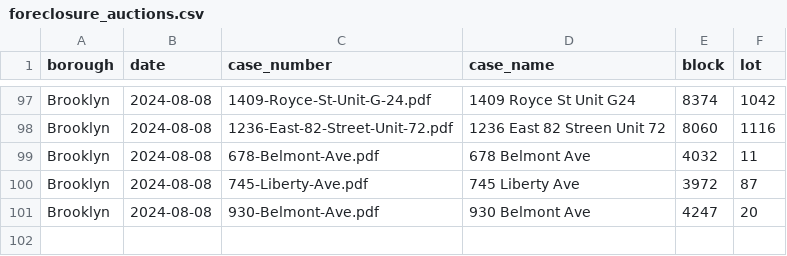
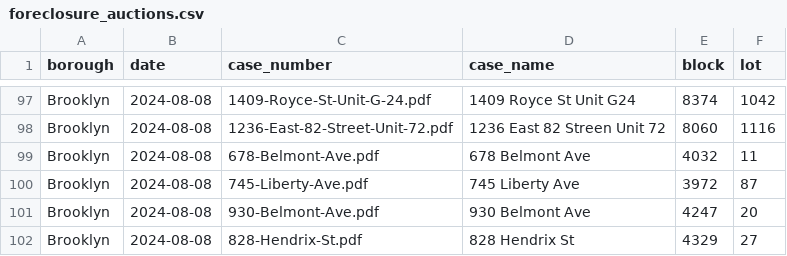
Before and after one commit to ivoytov/manhattan, a CSV file: transactions/foreclosure_auctions.csv, drawn as a sheet; only a part is shown, gaps mark what is left out.

Commit message:
adding Hendrix St data row

```diff
--- a/transactions/foreclosure_auctions.csv
+++ b/transactions/foreclosure_auctions.csv
@@ -101 +101,2 @@ Brooklyn,2024-08-08,745-Liberty-Ave.pdf,745 Liberty Ave,3972,87
 Brooklyn,2024-08-08,930-Belmont-Ave.pdf,930 Belmont Ave,4247,20
+Brooklyn,2024-08-08,828-Hendrix-St.pdf,828 Hendrix St,4329,27
```
Also changed, not shown: 2 other files.
